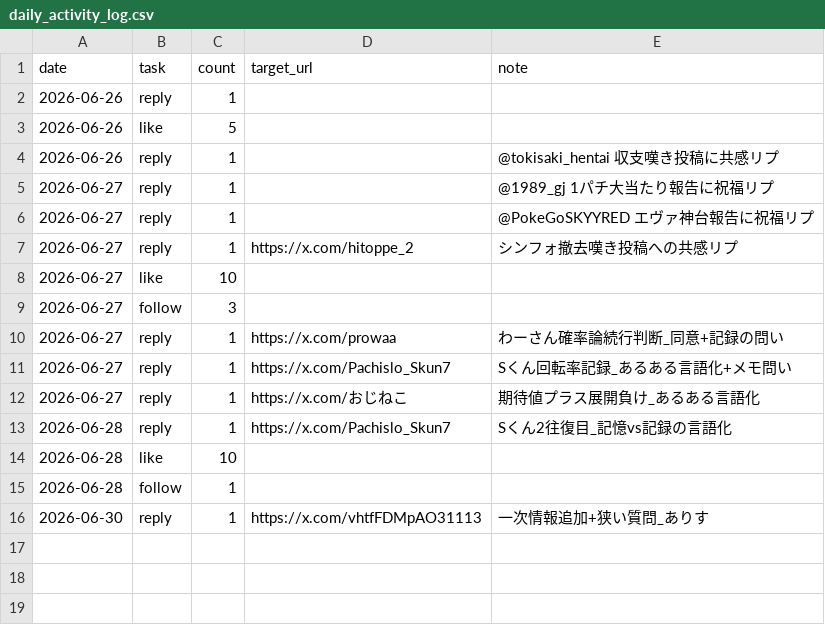
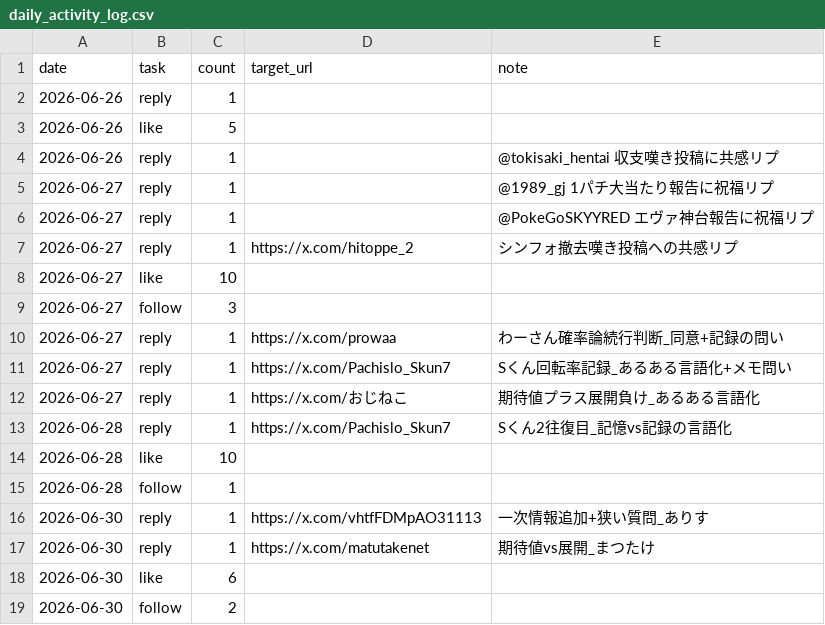
Before and after one commit to komatsu-dev-jp/-x-content-ops, a CSV file: data/daily_activity_log.csv, drawn as a sheet.

```diff
--- a/data/daily_activity_log.csv
+++ b/data/daily_activity_log.csv
@@ -16 +16,4 @@ date,task,count,target_url,note
 2026-06-30,reply,1,https://x.com/vhtfFDMpAO31113,一次情報追加+狭い質問_ありす
+2026-06-30,reply,1,https://x.com/matutakenet,期待値vs展開_まつたけ
+2026-06-30,like,6,,
+2026-06-30,follow,2,,
```
Also changed, not shown: data/reply_outreach_log.csv, 2 other files.
